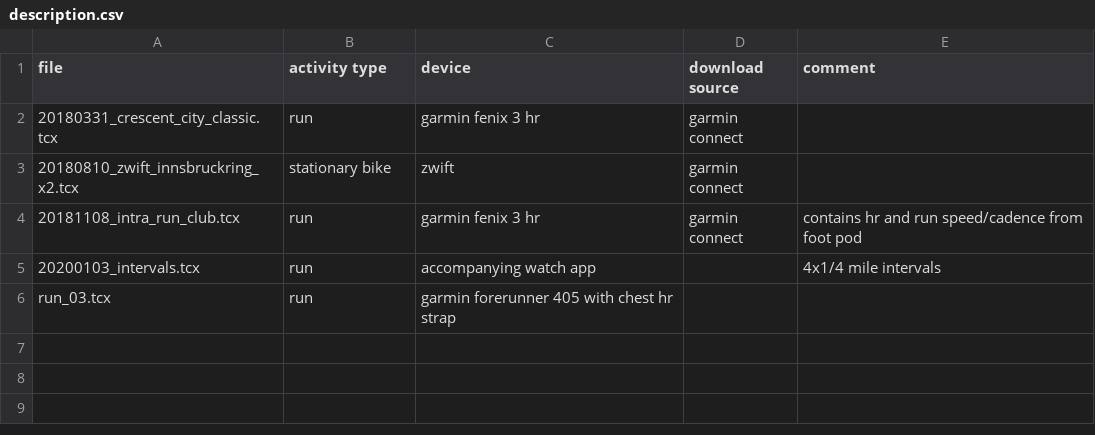
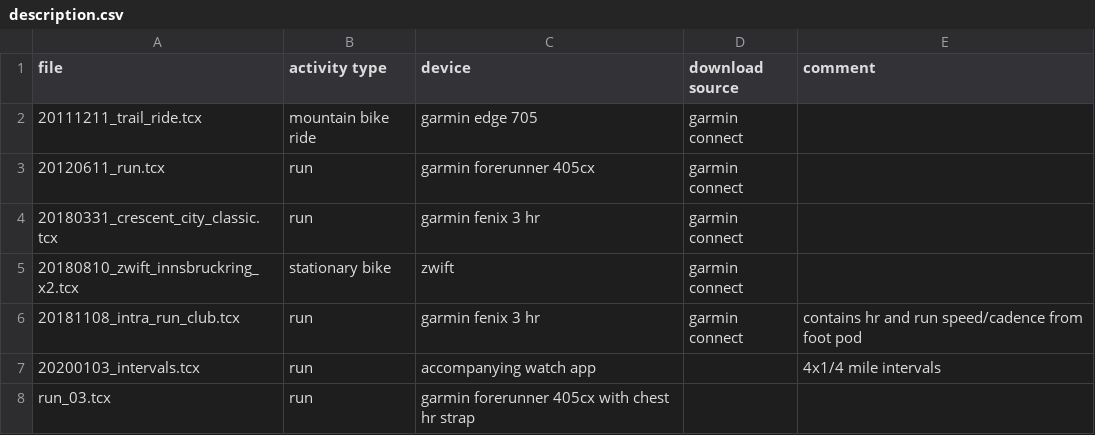
Before and after one commit to msimms/TestFilesForFitnessApps, a CSV file: tcx/description.csv, drawn as a sheet.

Commit message:
Added more TCX files from older Garmin devices.

```diff
--- a/tcx/description.csv
+++ b/tcx/description.csv
@@ -1,2 +1,4 @@
 file,activity type,device,download source,comment
+20111211_trail_ride.tcx,mountain bike ride,garmin edge 705,garmin connect
+20120611_run.tcx,run,garmin forerunner 405cx,garmin connect
 20180331_crescent_city_classic.tcx,run,garmin fenix 3 hr,garmin connect,
@@ -5,2 +7,2 @@ file,activity type,device,download source,comment
 20200103_intervals.tcx,run,accompanying watch app,,4x1/4 mile intervals
-run_03.tcx,run,garmin forerunner 405 with chest hr strap,,,
+run_03.tcx,run,garmin forerunner 405cx with chest hr strap,,,
```
Also changed, not shown: 2 other files.
